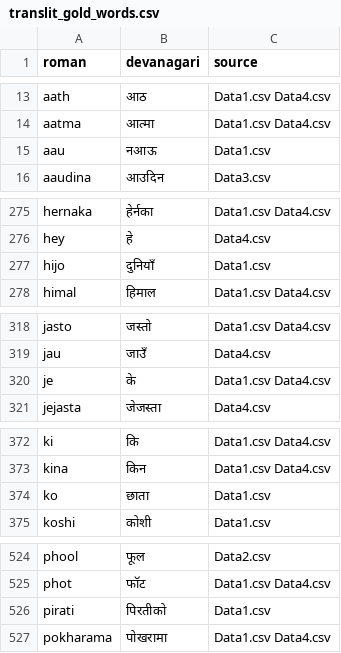
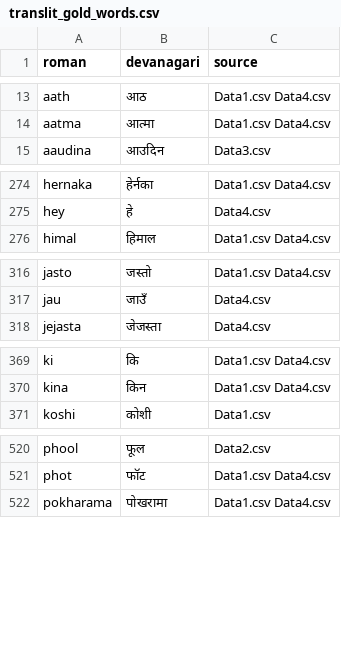
Before and after one commit to DontHash/NepaliMusicRecommendation, a CSV file: eval/translit_gold_words.csv, drawn as a sheet; only a part is shown, gaps mark what is left out; the diff covers the shown part only; the diff names each change by its address in the sheet, - before the commit and + after, or states it on an @@ line.

```diff
--- a/eval/translit_gold_words.csv
+++ b/eval/translit_gold_words.csv
-row 15: aau | नआऊ | Data1.csv
-row 277: hijo | दुनियाँ | Data1.csv
-row 320: je | के | Data1.csv Data4.csv
-row 374: ko | छाता | Data1.csv
-row 526: pirati | पिरतीको | Data1.csv
```
Also changed, not shown: 1 removed row elsewhere in this file, eval/translit_review.csv, 15 other files.
